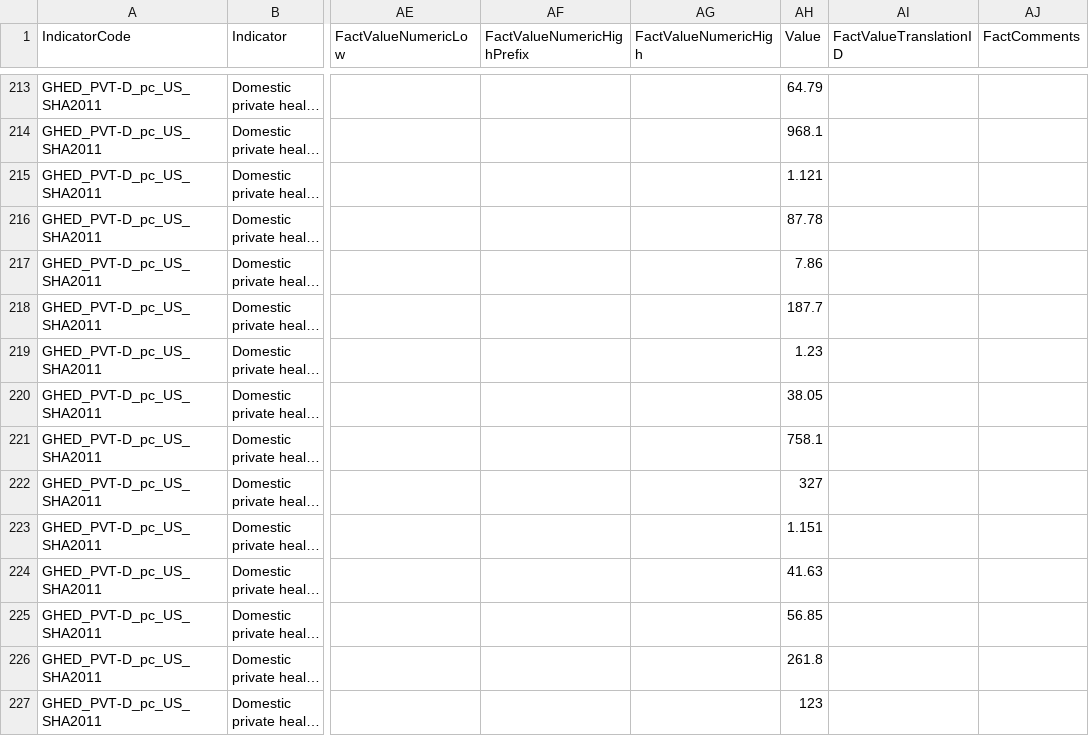
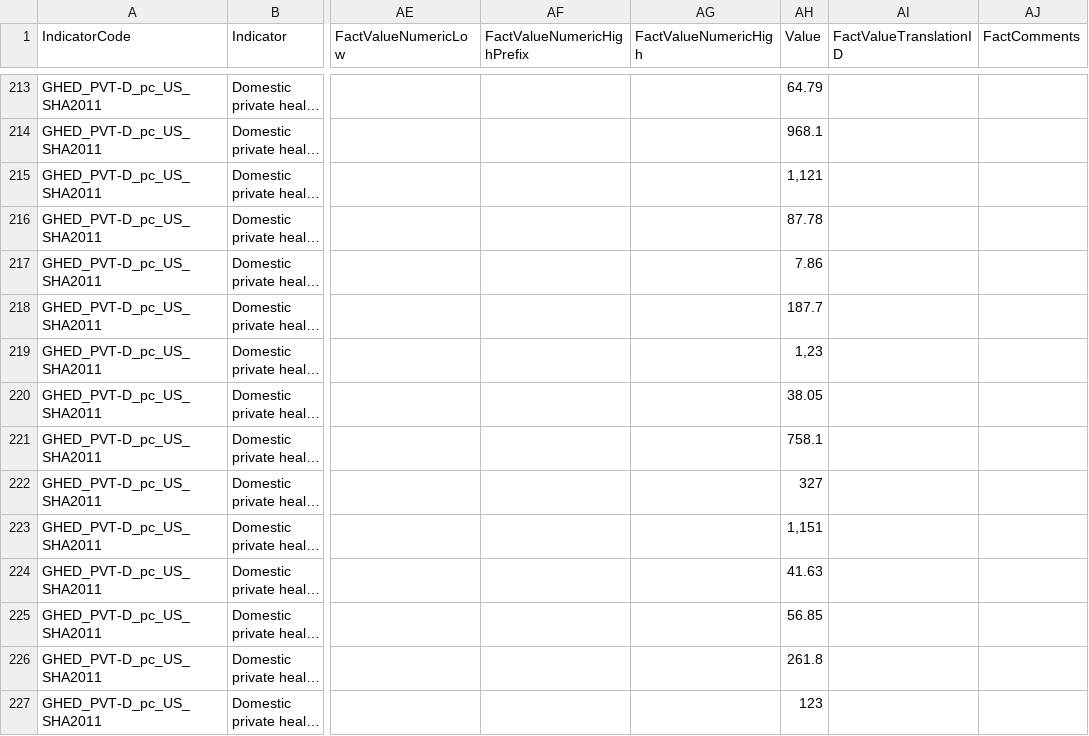
Before and after one commit to pseudodream/ToolAnalysis, a CSV file: data.csv, drawn as a sheet; only a part is shown, gaps mark what is left out; long unchanged cells end in …; the diff covers the shown part only; the diff names each change by its address in the sheet, - before the commit and + after, or states it on an @@ line.

Commit message:
edit data

```diff
--- a/data.csv
+++ b/data.csv
-AH215 (Value): 1.121
+AH215 (Value): 1,121
-AH219 (Value): 1.23
+AH219 (Value): 1,23
-AH223 (Value): 1.151
+AH223 (Value): 1,151
```
Also changed, not shown: 47 edited cells elsewhere in this file, 1 other file.
